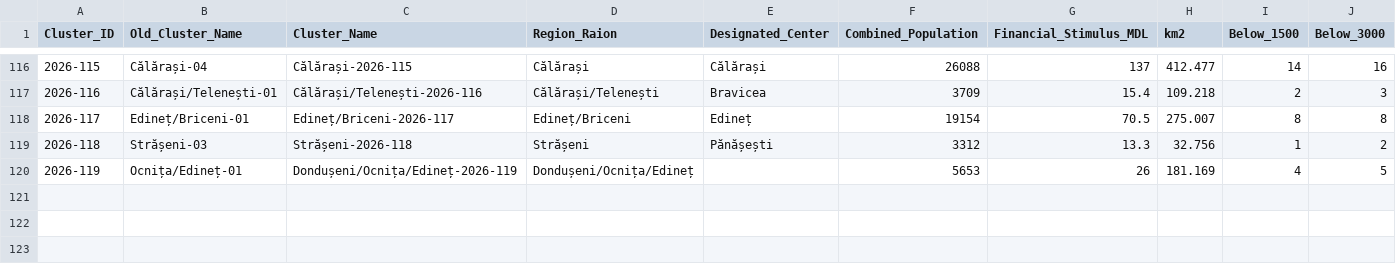
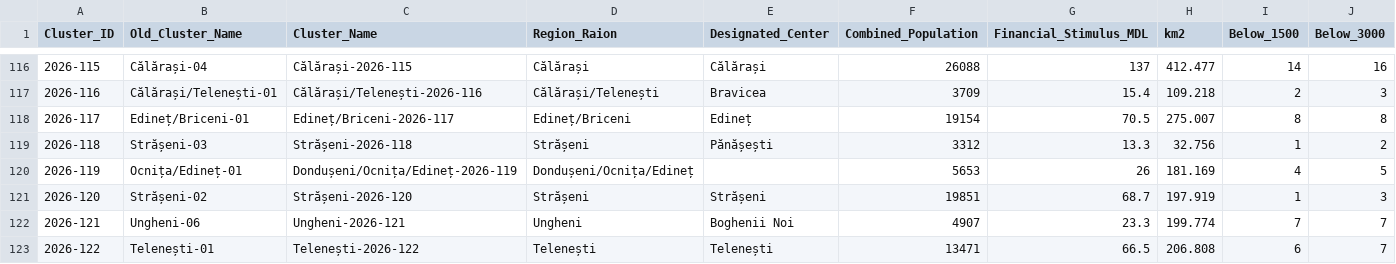
Before and after one commit to frank0051/Moldova-Primarii-Puternice-Dashboard, a CSV file: data/Pipeline.csv, drawn as a sheet; only a part is shown, gaps mark what is left out; rows hold the shown columns only; the diff names each change by its address in the sheet, - before the commit and + after, or states it on an @@ line.

```diff
--- a/data/Pipeline.csv
+++ b/data/Pipeline.csv
+row 121: 2026-120 | Strășeni-02 | Strășeni-2026-120 | Strășeni | Strășeni | 19851 | 68.7 | 197.919 | 1 | 3
+row 122: 2026-121 | Ungheni-06 | Ungheni-2026-121 | Ungheni | Boghenii Noi | 4907 | 23.3 | 199.774 | 7 | 7
+row 123: 2026-122 | Telenești-01 | Telenești-2026-122 | Telenești | Telenești | 13471 | 66.5 | 206.808 | 6 | 7
```
Also changed, not shown: data/decision_tracker.csv, data/individual_lpas.csv, 1 other file.
